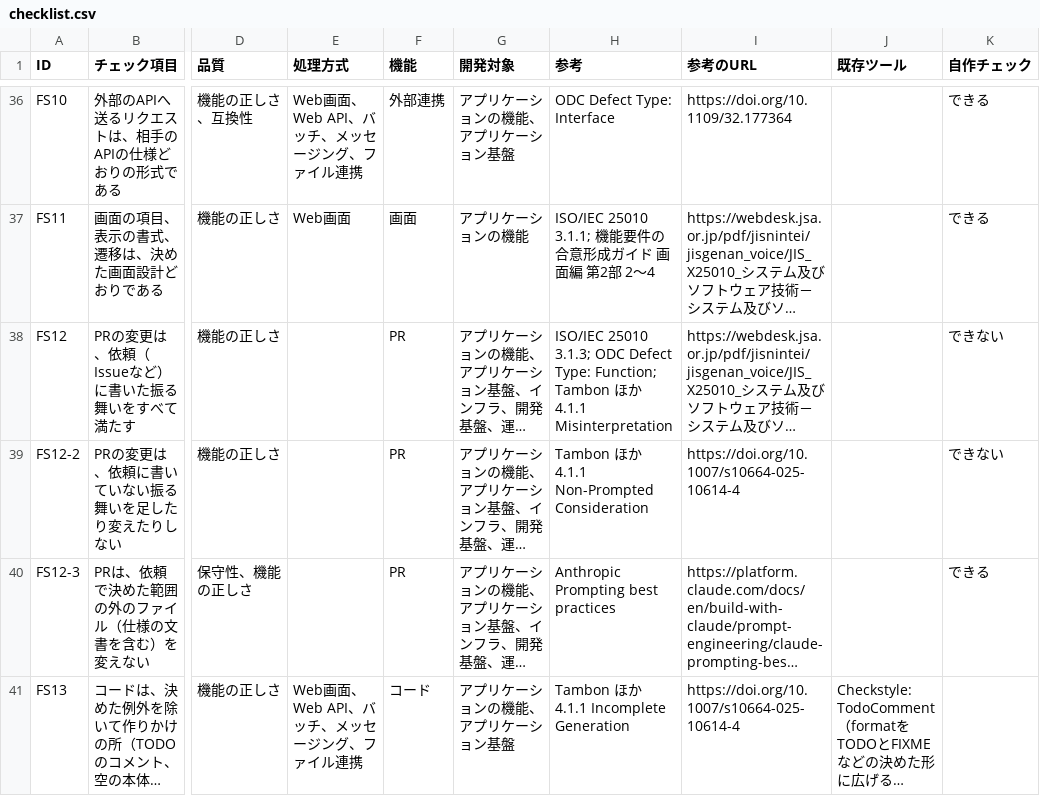
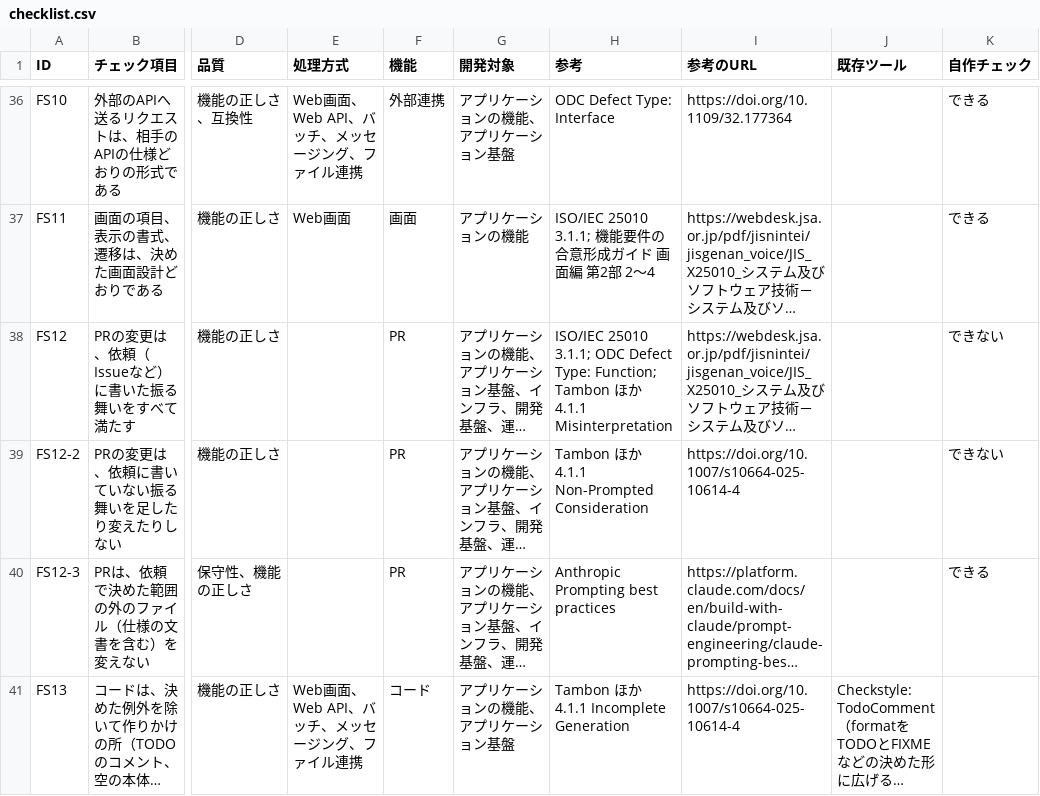
Before and after one commit to mamezou-tech/mamezou-tech-site, a CSV file: src/img/blogs/2026/1224_java-quality-checks/checklist.csv, drawn as a sheet; only a part is shown, gaps mark what is left out; long unchanged cells end in …; the diff covers the shown part only; the diff names each change by its address in the sheet, - before the commit and + after, or states it on an @@ line.

```diff
--- a/src/img/blogs/2026/1224_java-quality-checks/checklist.csv
+++ b/src/img/blogs/2026/1224_java-quality-checks/checklist.csv
-H38 (参考): ISO/IEC 25010 3.1.3; ODC Defect…
+H38 (参考): ISO/IEC 25010 3.1.1; ODC Defect…
```
Also changed, not shown: 19 edited cells elsewhere in this file.
